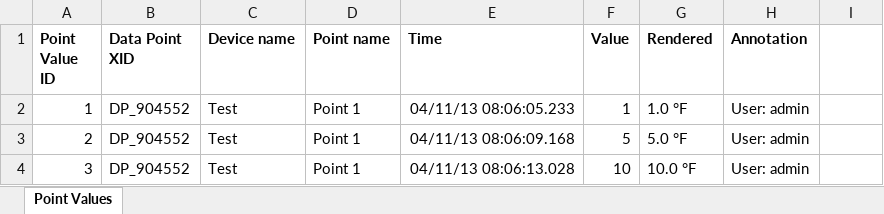
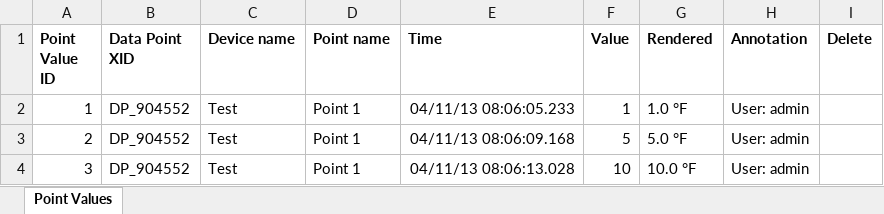
Before and after one commit to MangoAutomation/ma-modules-public, an Excel workbook: Point Data Import/web/dox/example.xlsx, sheet Point Values, drawn as a sheet; values as stored, in another font and other column widths than the file's, no borders; the diff names each change by its address in the sheet, - before the commit and + after, or states it on an @@ line.

Commit message:
updated XLS example

```diff
--- a/Point Data Import/web/dox/example.xlsx (sheet Point Values)
+++ b/Point Data Import/web/dox/example.xlsx (sheet Point Values)
-I1: (empty)
+I1: Delete
```
